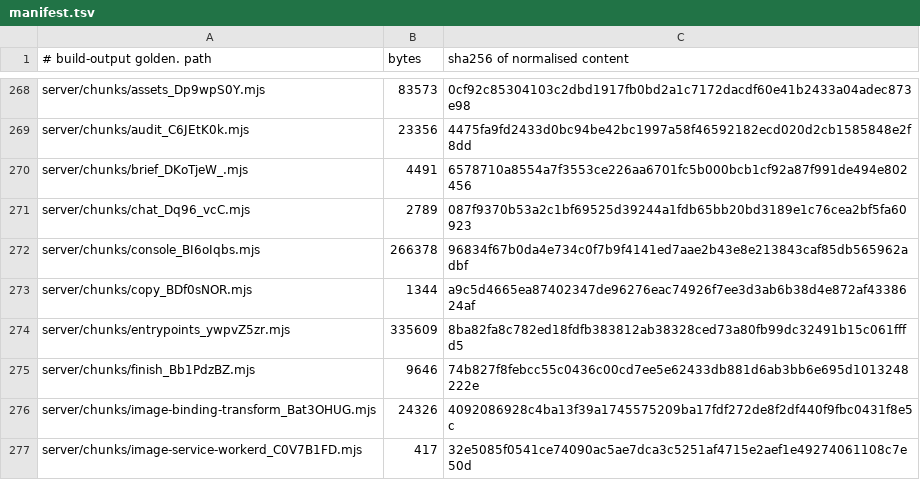
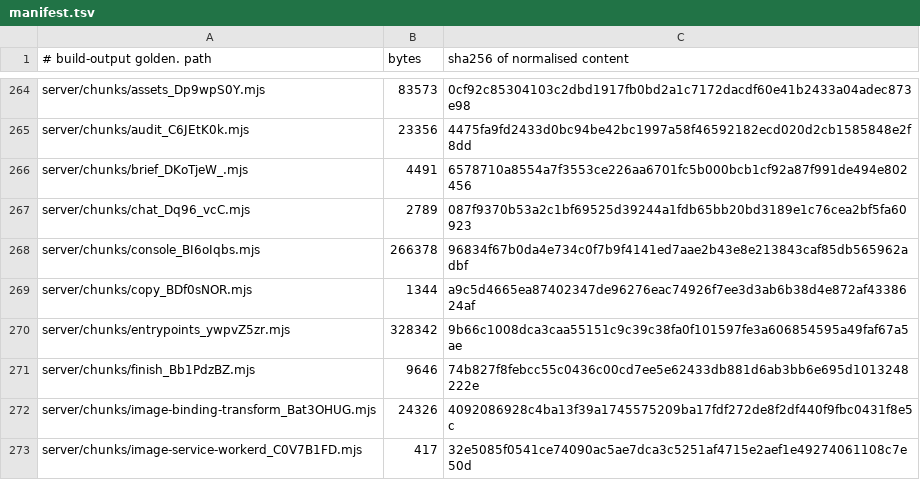
Before and after one commit to Preston2012/winterscode, a TSV file: .goldens/manifest.tsv, drawn as a sheet; only a part is shown, gaps mark what is left out; the diff covers the shown part only.

```diff
--- a/.goldens/manifest.tsv
+++ b/.goldens/manifest.tsv
@@ -273,3 +269,3 @@ server/chunks/console_BI6oIqbs.mjs	266378	96834f67b0da4e734c0f7b9f4141ed7aae2b43
 server/chunks/copy_BDf0sNOR.mjs	1344	a9c5d4665ea87402347de96276eac74926f7ee3d3ab6b38d4e872af4338624af
-server/chunks/entrypoints_ywpvZ5zr.mjs	335609	8ba82fa8c782ed18fdfb383812ab38328ced73a80fb99dc32491b15c061fffd5
+server/chunks/entrypoints_ywpvZ5zr.mjs	328342	9b66c1008dca3caa55151c9c39c38fa0f101597fe3a606854595a49faf67a5ae
 server/chunks/finish_Bb1PdzBZ.mjs	9646	74b827f8febcc55c0436c00cd7ee5e62433db881d6ab3bb6e695d1013248222e
```
Also changed, not shown: 1 added row, 5 removed rows and 21 edited cells elsewhere in this file, 12 other files.
